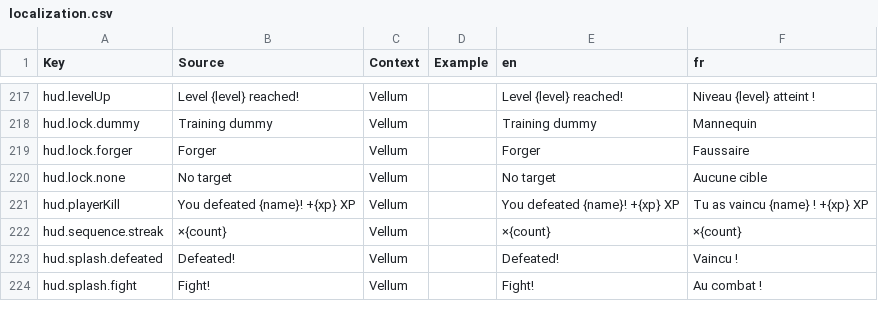
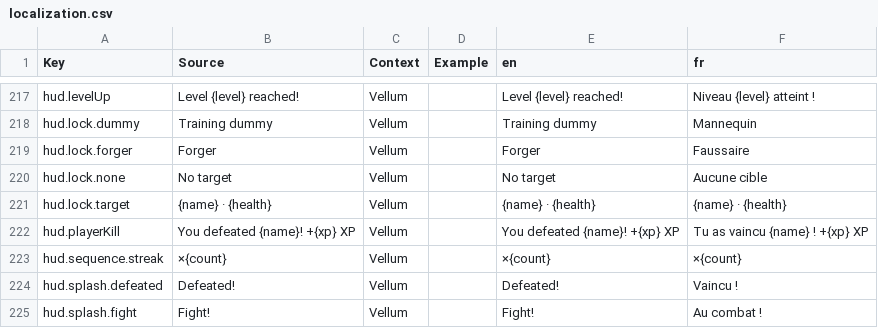
Before and after one commit to FouziGit/robloxtest, a CSV file: localization.csv, drawn as a sheet; only a part is shown, gaps mark what is left out.

```diff
--- a/localization.csv
+++ b/localization.csv
@@ -220,2 +220,3 @@ hud.lock.forger,Forger,Vellum,,Forger,Faussaire
 hud.lock.none,No target,Vellum,,No target,Aucune cible
+hud.lock.target,{name} · {health},Vellum,,{name} · {health},{name} · {health}
 hud.playerKill,You defeated {name}! +{xp} XP,Vellum,,You defeated {name}! +{xp} XP,Tu as vaincu {name} ! +{xp} XP
```
Also changed, not shown: 3 other files.
